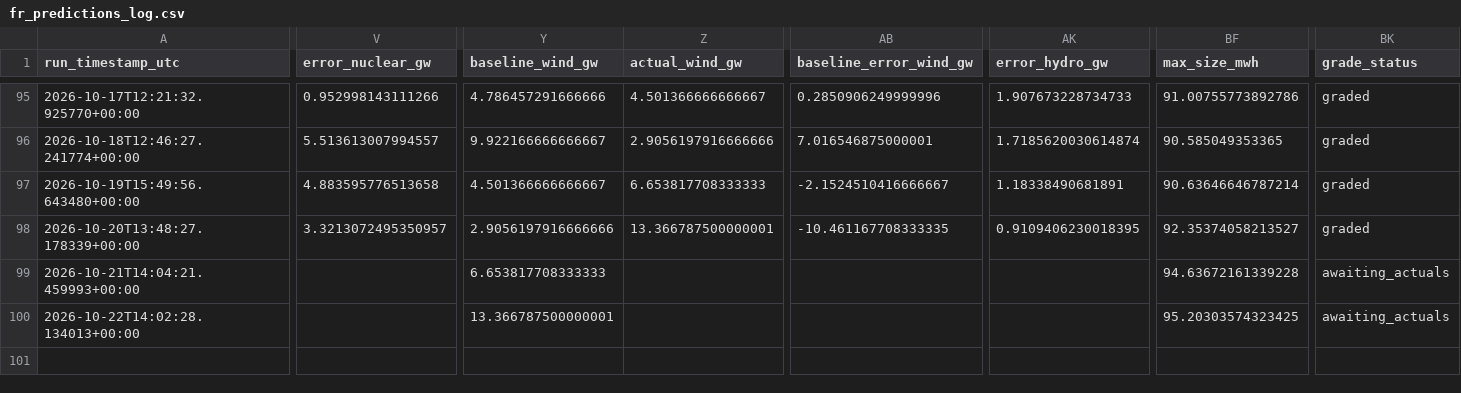
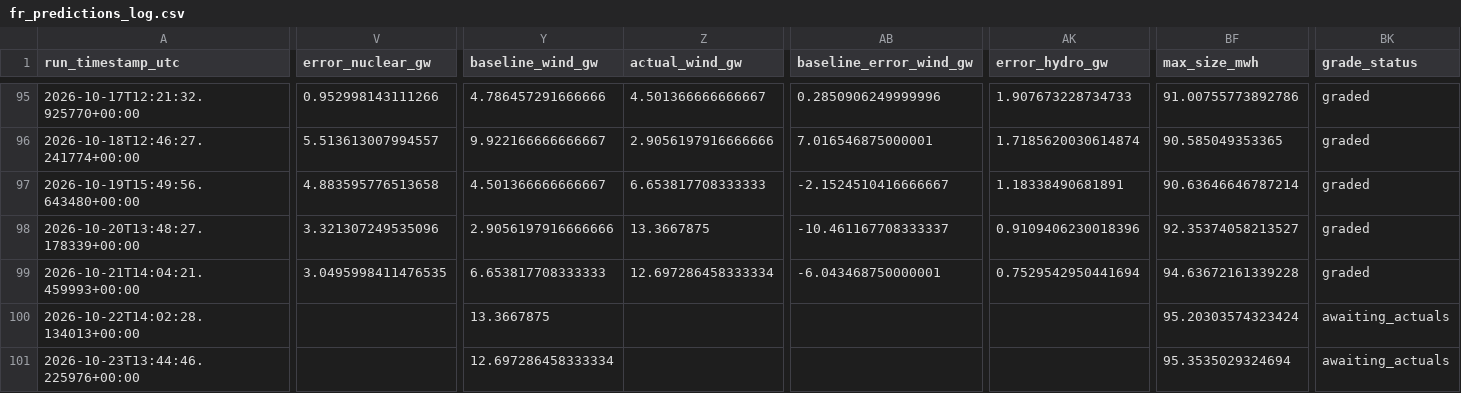
Before and after one commit to Evanssdas/France-Power-Market-Platform, a CSV file: fr_predictions_log.csv, drawn as a sheet; only a part is shown, gaps mark what is left out; rows hold the shown columns only; the diff covers the shown part only; the diff names each change by its address in the sheet, - before the commit and + after, or states it on an @@ line.

```diff
--- a/fr_predictions_log.csv
+++ b/fr_predictions_log.csv
-V98 (error_nuclear_gw): 3.3213072495350957
+V98 (error_nuclear_gw): 3.321307249535096
-Z98 (actual_wind_gw): 13.366787500000001
+Z98 (actual_wind_gw): 13.3667875
-AB98 (baseline_error_wind_gw): -10.461167708333335
+AB98 (baseline_error_wind_gw): -10.461167708333337
-AK98 (error_hydro_gw): 0.9109406230018395
+AK98 (error_hydro_gw): 0.9109406230018396
-V99 (error_nuclear_gw): (empty)
+V99 (error_nuclear_gw): 3.0495998411476535
-Z99 (actual_wind_gw): (empty)
+Z99 (actual_wind_gw): 12.697286458333334
-AB99 (baseline_error_wind_gw): (empty)
+AB99 (baseline_error_wind_gw): -6.043468750000001
-AK99 (error_hydro_gw): (empty)
+AK99 (error_hydro_gw): 0.7529542950441694
-BK99 (grade_status): awaiting_actuals
+BK99 (grade_status): graded
-Y100 (baseline_wind_gw): 13.366787500000001
+Y100 (baseline_wind_gw): 13.3667875
-BF100 (max_size_mwh): 95.20303574323425
+BF100 (max_size_mwh): 95.20303574323424
+row 101: 2026-10-23T13:44:46.225976+00:00 |  | 12.697286458333334 |  |  |  | 95.3535029324694 | awaiting_actuals
```
Also changed, not shown: 20 edited cells elsewhere in this file, 2 other files.
